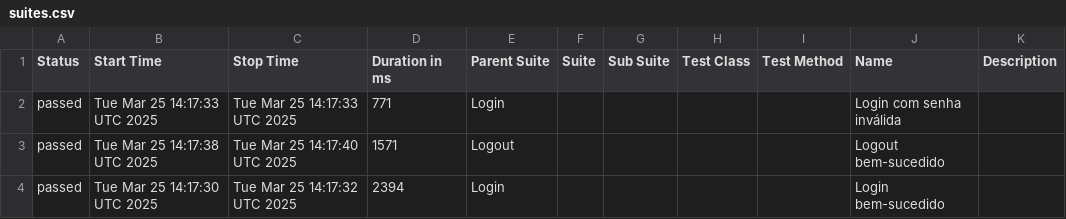
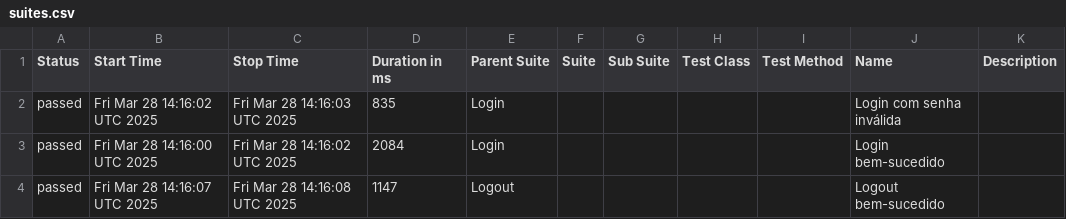
Before and after one commit to Pedrothh/automacao-e2e-cypress-cucumber, a CSV file: data/suites.csv, drawn as a sheet.

```diff
--- a/data/suites.csv
+++ b/data/suites.csv
@@ -1,4 +1,4 @@
 "Status","Start Time","Stop Time","Duration in ms","Parent Suite","Suite","Sub Suite","Test Class","Test Method","Name","Description"
-"passed","Tue Mar 25 14:17:33 UTC 2025","Tue Mar 25 14:17:33 UTC 2025","771","Login","","","","","Login com senha inválida",""
-"passed","Tue Mar 25 14:17:38 UTC 2025","Tue Mar 25 14:17:40 UTC 2025","1571","Logout","","","","","Logout bem-sucedido",""
-"passed","Tue Mar 25 14:17:30 UTC 2025","Tue Mar 25 14:17:32 UTC 2025","2394","Login","","","","","Login bem-sucedido",""
+"passed","Fri Mar 28 14:16:02 UTC 2025","Fri Mar 28 14:16:03 UTC 2025","835","Login","","","","","Login com senha inválida",""
+"passed","Fri Mar 28 14:16:00 UTC 2025","Fri Mar 28 14:16:02 UTC 2025","2084","Login","","","","","Login bem-sucedido",""
+"passed","Fri Mar 28 14:16:07 UTC 2025","Fri Mar 28 14:16:08 UTC 2025","1147","Logout","","","","","Logout bem-sucedido",""
```
Also changed, not shown: 24 other files.
